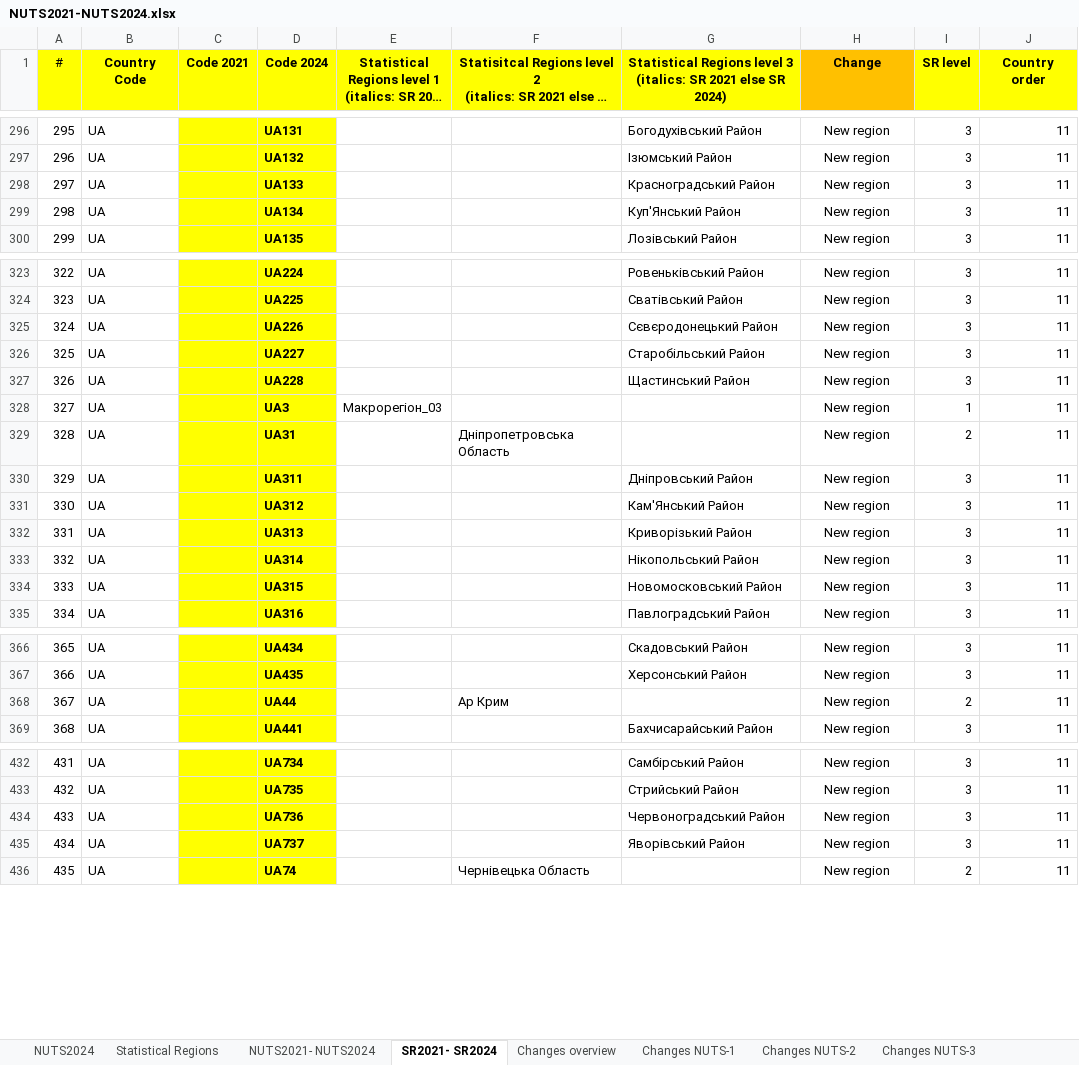
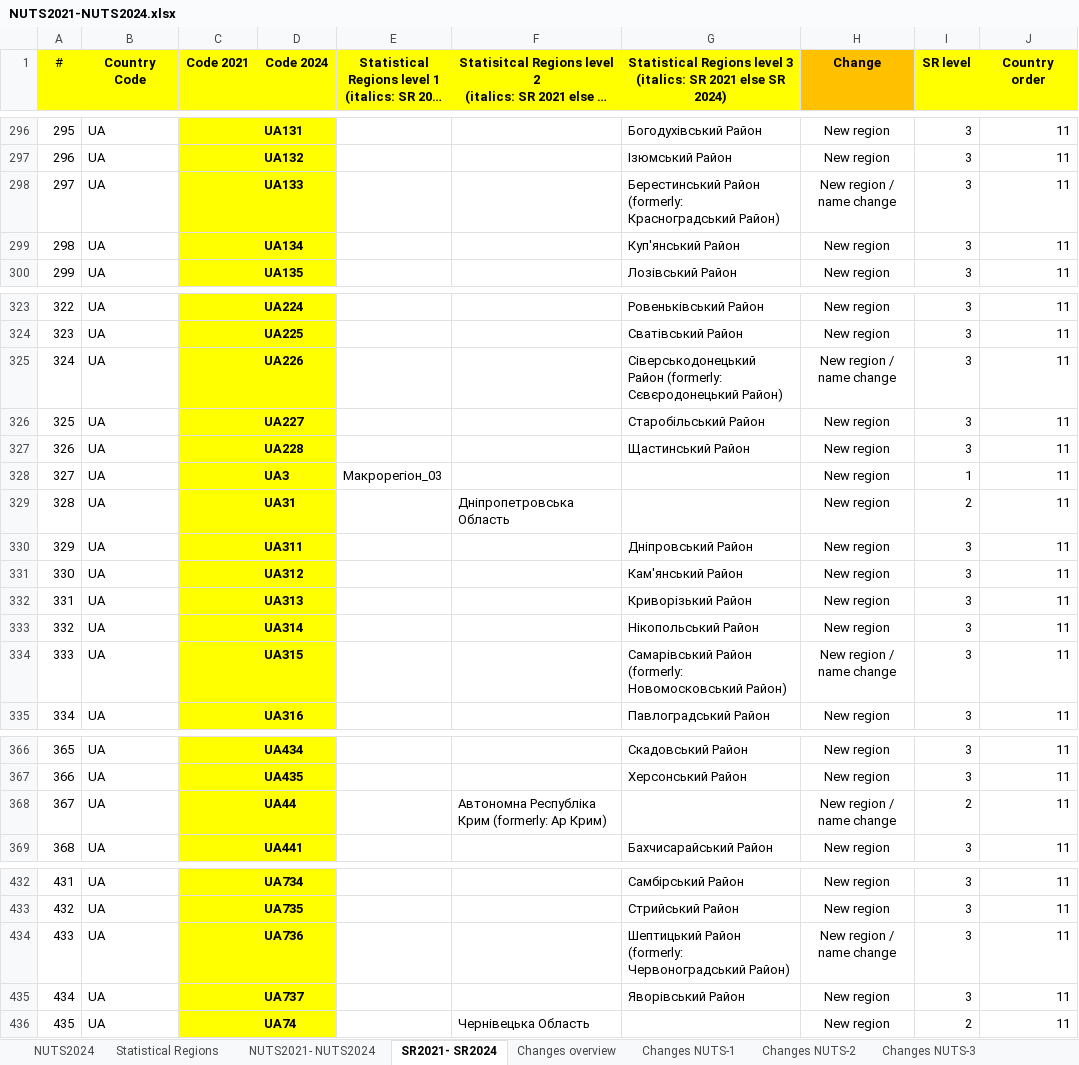
Before and after one commit to iiasa/pysquirrel, an Excel workbook: pysquirrel/data/NUTS2021-NUTS2024.xlsx, sheet SR2021- SR2024, drawn as a sheet; only a part is shown, gaps mark what is left out; long unchanged cells end in …; values as stored, in another font and other column widths than the file's, no borders; the diff covers the shown part only; the diff names each change by its address in the sheet, - before the commit and + after, or states it on an @@ line.

```diff
--- a/pysquirrel/data/NUTS2021-NUTS2024.xlsx (sheet SR2021- SR2024)
+++ b/pysquirrel/data/NUTS2021-NUTS2024.xlsx (sheet SR2021- SR2024)
-G298: Красноградський Район
+G298: Берестинський Район (formerly: Красноградський Район)
-H298 (Change): New region
+H298 (Change): New region / name change
-G299: Куп'Янський Район
+G299: Куп'янський Район
-G325: Сєвєродонецький Район
+G325: Сіверськодонецький Район (formerly: Сєвєродонецький Район)
-H325 (Change): New region
+H325 (Change): New region / name change
-G331: Кам'Янський Район
+G331: Кам'янський Район
-G334: Новомосковський Район
+G334: Самарівський Район (formerly: Новомосковський Район)
-H334 (Change): New region
+H334 (Change): New region / name change
-F368: Ар Крим
+F368: Автономна Республіка Крим (formerly: Ар Крим)
-H368 (Change): New region
+H368 (Change): New region / name change
-G434: Червоноградський Район
+G434: Шептицький Район (formerly: Червоноградський Район)
-H434 (Change): New region
+H434 (Change): New region / name change
```
Also changed, not shown: 1 edited cell elsewhere in this sheet, sheet NUTS-3 Typologies, sheet Changes NUTS-3, sheet Cyrillic & Greek to Latin, sheet Statistical Regions, sheet Changes overview, sheet Changes NUTS-2, 9 other files.
